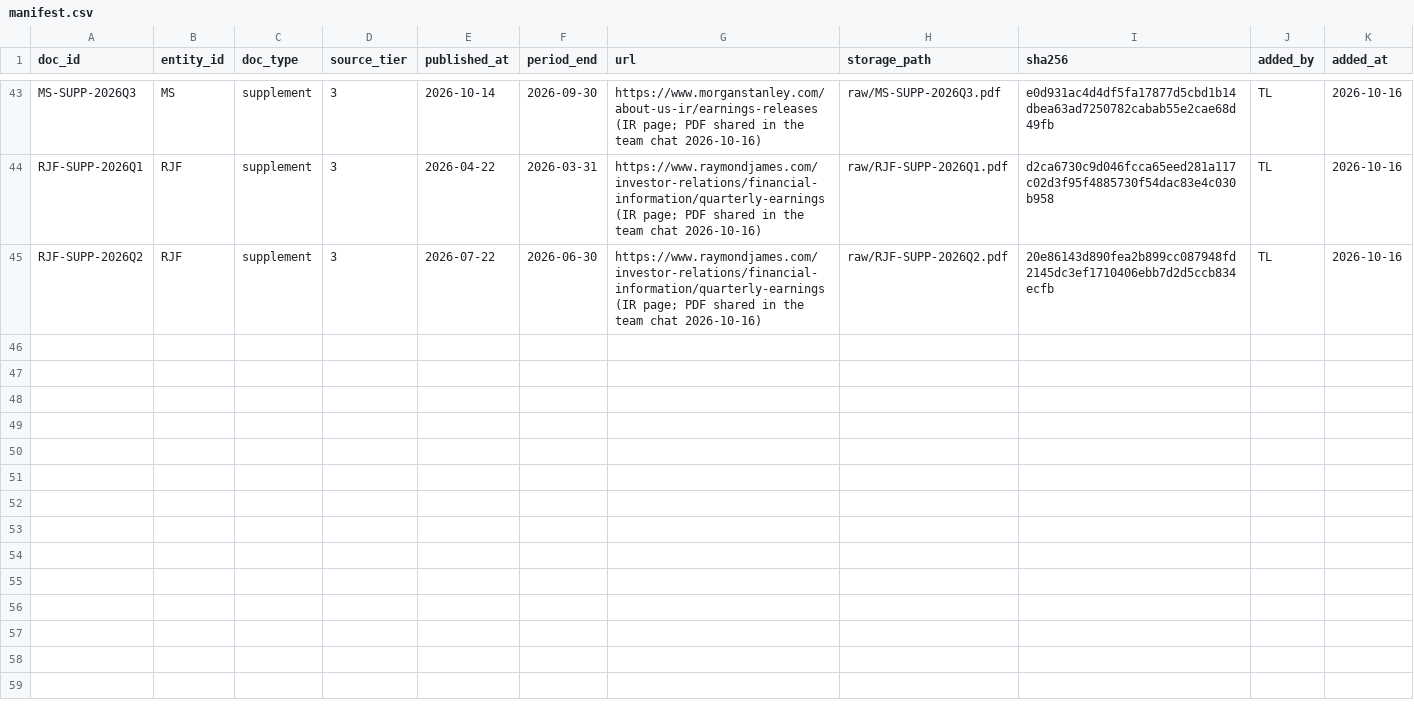
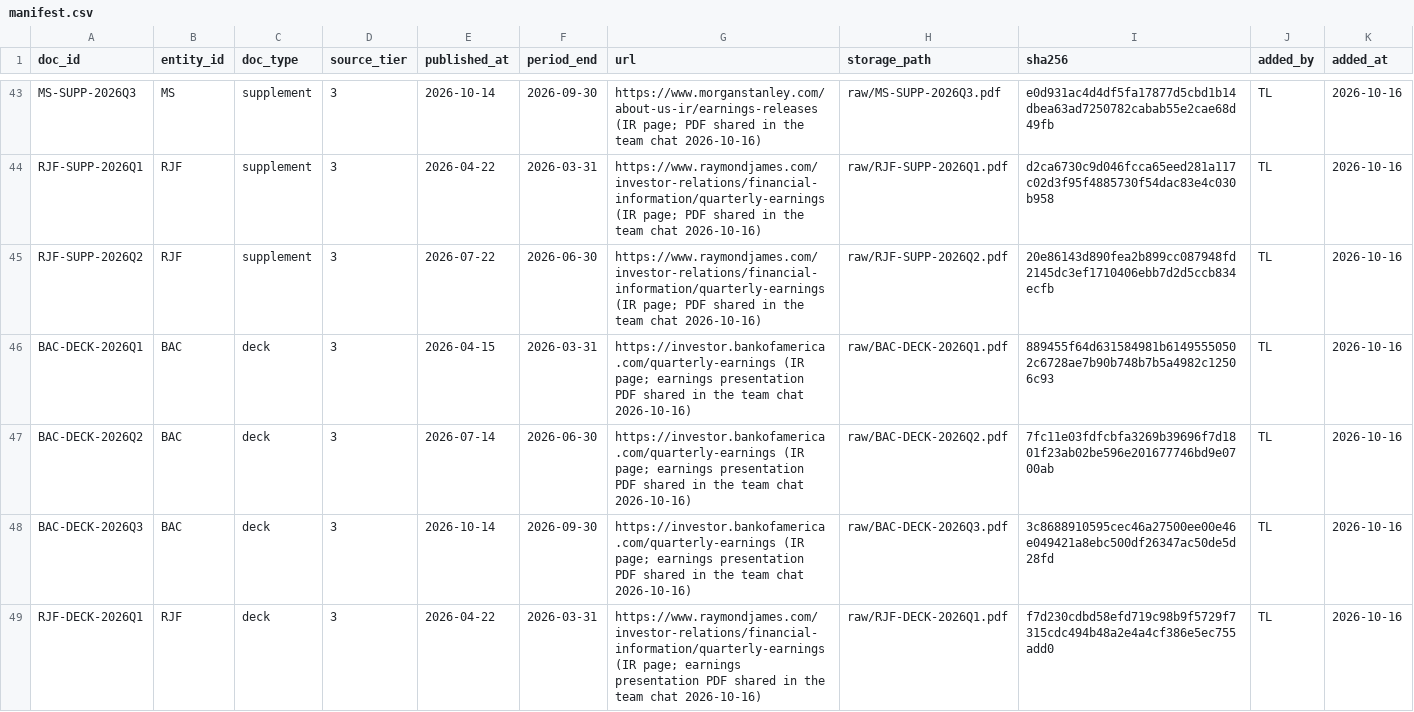
Before and after one commit to RENEGADES20/Competitive-Evidence-Engine-EDJ, a CSV file: data/manifest.csv, drawn as a sheet; only a part is shown, gaps mark what is left out; the diff covers the shown part only.

```diff
--- a/data/manifest.csv
+++ b/data/manifest.csv
@@ -45 +45,5 @@ RJF-SUPP-2026Q1,RJF,supplement,3,2026-04-22,2026-03-31,https://www.raymondjames.
 RJF-SUPP-2026Q2,RJF,supplement,3,2026-07-22,2026-06-30,https://www.raymondjames.com/investor-relations/financial-information/quarterly-earnings (IR page; PDF shared in the team chat 2026-10-16),raw/RJF-SUPP-2026Q2.pdf,20e86143d890fea2b899cc087948fd2145dc3ef1710406ebb7d2d5ccb834ecfb,TL,2026-10-16
+BAC-DECK-2026Q1,BAC,deck,3,2026-04-15,2026-03-31,https://investor.bankofamerica.com/quarterly-earnings (IR page; earnings presentation PDF shared in the team chat 2026-10-16),raw/BAC-DECK-2026Q1.pdf,889455f64d631584981b61495550502c6728ae7b90b748b7b5a4982c12506c93,TL,2026-10-16
+BAC-DECK-2026Q2,BAC,deck,3,2026-07-14,2026-06-30,https://investor.bankofamerica.com/quarterly-earnings (IR page; earnings presentation PDF shared in the team chat 2026-10-16),raw/BAC-DECK-2026Q2.pdf,7fc11e03fdfcbfa3269b39696f7d1801f23ab02be596e201677746bd9e0700ab,TL,2026-10-16
+BAC-DECK-2026Q3,BAC,deck,3,2026-10-14,2026-09-30,https://investor.bankofamerica.com/quarterly-earnings (IR page; earnings presentation PDF shared in the team chat 2026-10-16),raw/BAC-DECK-2026Q3.pdf,3c8688910595cec46a27500ee00e46e049421a8ebc500df26347ac50de5d28fd,TL,2026-10-16
+RJF-DECK-2026Q1,RJF,deck,3,2026-04-22,2026-03-31,https://www.raymondjames.com/investor-relations/financial-information/quarterly-earnings (IR page; earnings presentation PDF shared in the team chat 2026-10-16),raw/RJF-DECK-2026Q1.pdf,f7d230cdbd58efd719c98b9f5729f7315cdc494b48a2e4a4cf386e5ec755add0,TL,2026-10-16
```
Also changed, not shown: 4 added rows elsewhere in this file.
